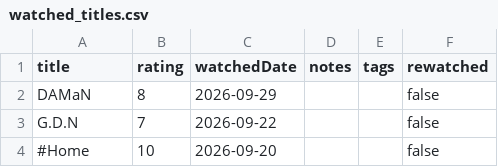
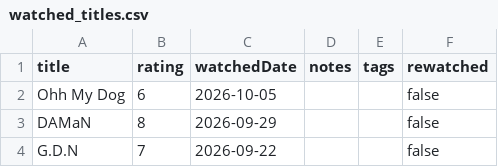
Before and after one commit to subhnet/subh-movie-tracker, a CSV file: public/watched_titles.csv, drawn as a sheet; only a part is shown; the shorter side is filled out with more unchanged rows.

```diff
--- a/public/watched_titles.csv
+++ b/public/watched_titles.csv
@@ -1,2 +1,3 @@
 title,rating,watchedDate,notes,tags,rewatched
+Ohh My Dog,6,2026-10-05,,,false
 DAMaN,8,2026-09-29,,,false
```
Also changed, not shown: public/wants_titles.csv, 1 other file.
